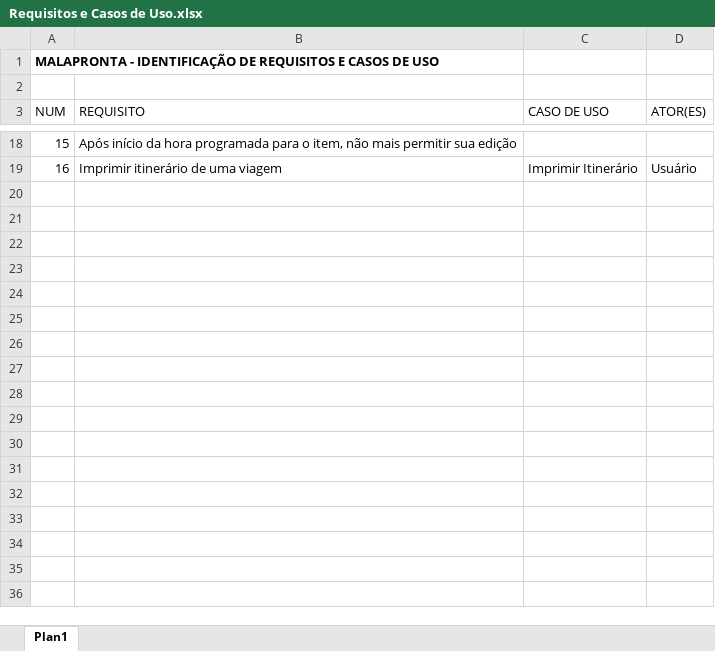
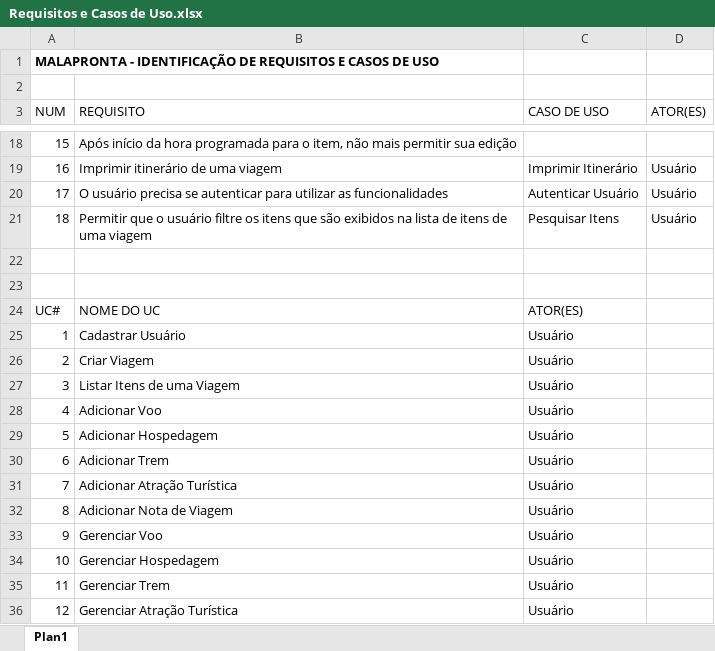
Before and after one commit to Glaydson/malapronta, an Excel workbook: Requisitos/Requisitos e Casos de Uso.xlsx, sheet Plan1, drawn as a sheet; only a part is shown, gaps mark what is left out; values as stored, in another font and other column widths than the file's, no borders; the diff covers the shown part only; the diff names each change by its address in the sheet, - before the commit and + after, or states it on an @@ line.

Commit message:
Diagrama de Casos de Uso

```diff
--- a/Requisitos/Requisitos e Casos de Uso.xlsx (sheet Plan1)
+++ b/Requisitos/Requisitos e Casos de Uso.xlsx (sheet Plan1)
+row 20: 17 | O usuário precisa se autenticar para utilizar as funcionalidades | Autenticar Usuário | Usuário
+row 21: 18 | Permitir que o usuário filtre os itens que são exibidos na lista de itens de uma viagem | Pesquisar Itens | Usuário
+row 22: (empty)
+row 23: (empty)
+row 24: UC# | NOME DO UC | ATOR(ES)
+row 25: 1 | Cadastrar Usuário | Usuário
+row 26: 2 | Criar Viagem | Usuário
+row 27: 3 | Listar Itens de uma Viagem | Usuário
+row 28: 4 | Adicionar Voo | Usuário
+row 29: 5 | Adicionar Hospedagem | Usuário
+row 30: 6 | Adicionar Trem | Usuário
+row 31: 7 | Adicionar Atração Turística | Usuário
+row 32: 8 | Adicionar Nota de Viagem | Usuário
+row 33: 9 | Gerenciar Voo | Usuário
+row 34: 10 | Gerenciar Hospedagem | Usuário
+row 35: 11 | Gerenciar Trem | Usuário
+row 36: 12 | Gerenciar Atração Turística | Usuário
```
Also changed, not shown: 14 added rows elsewhere in this sheet, 2 other files.
